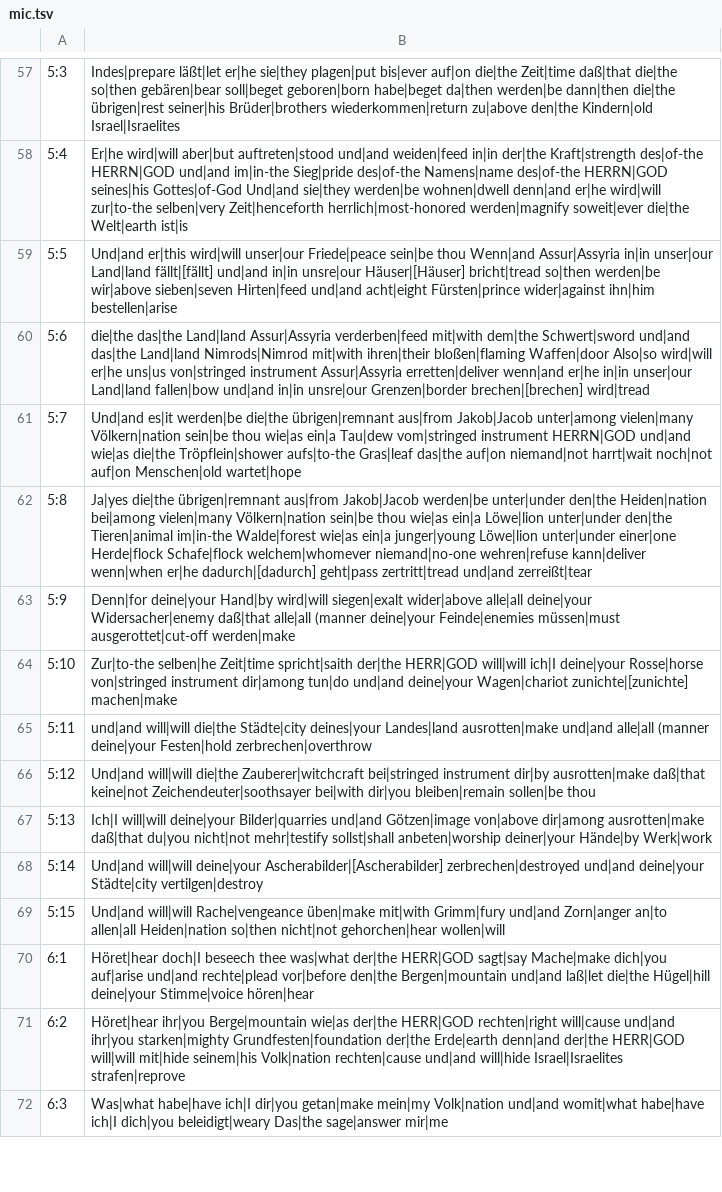
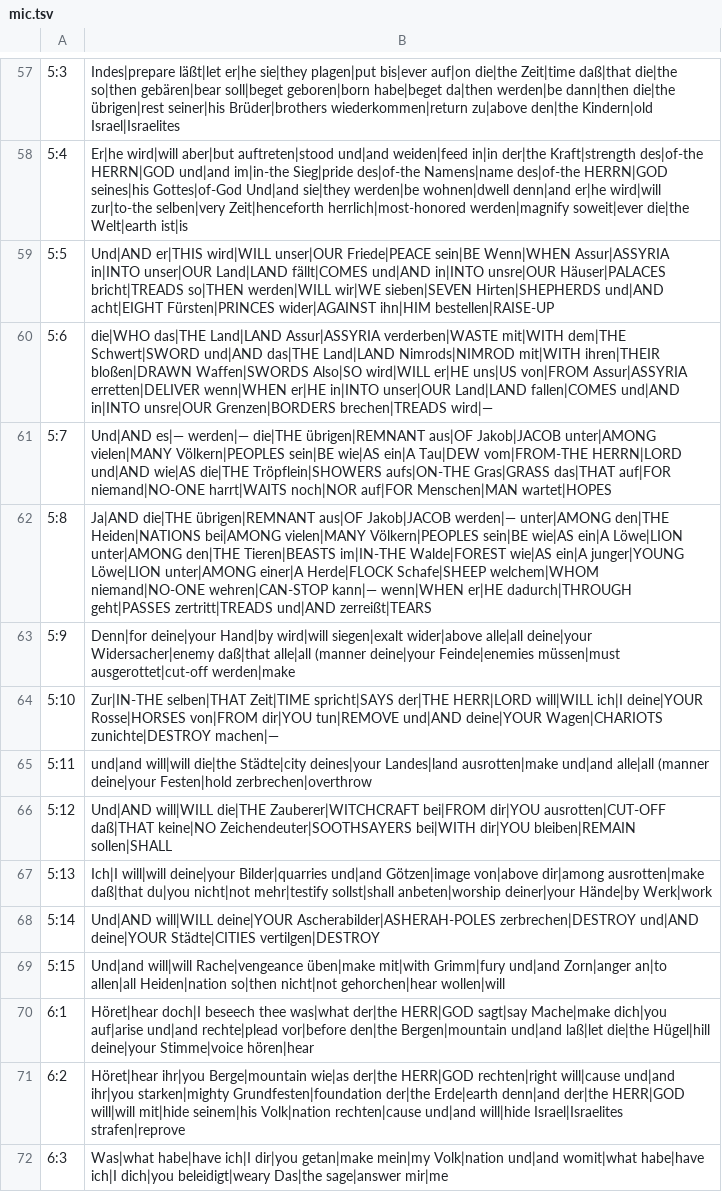
Before and after one commit to andrew-brook-rad/lexibridge, a TSV file: tools/interlinear/output/mic.tsv, drawn as a sheet; only a part is shown, gaps mark what is left out; the diff covers the shown part only.

```diff
--- a/tools/interlinear/output/mic.tsv
+++ b/tools/interlinear/output/mic.tsv
@@ -58,12 +58,12 @@
 5:4	Er|he wird|will aber|but auftreten|stood und|and weiden|feed in|in der|the Kraft|strength des|of-the HERRN|GOD und|and im|in-the Sieg|pride des|of-the Namens|name des|of-the HERRN|GOD seines|his Gottes|of-God Und|and sie|they werden|be wohnen|dwell denn|and er|he wird|will zur|to-the selben|very Zeit|henceforth herrlich|most-honored werden|magnify soweit|ever die|the Welt|earth ist|is
-5:5	Und|and er|this wird|will unser|our Friede|peace sein|be thou Wenn|and Assur|Assyria in|in unser|our Land|land fällt|[fällt] und|and in|in unsre|our Häuser|[Häuser] bricht|tread so|then werden|be wir|above sieben|seven Hirten|feed und|and acht|eight Fürsten|prince wider|against ihn|him bestellen|arise
-5:6	die|the das|the Land|land Assur|Assyria verderben|feed mit|with dem|the Schwert|sword und|and das|the Land|land Nimrods|Nimrod mit|with ihren|their bloßen|flaming Waffen|door Also|so wird|will er|he uns|us von|stringed instrument Assur|Assyria erretten|deliver wenn|and er|he in|in unser|our Land|land fallen|bow und|and in|in unsre|our Grenzen|border brechen|[brechen] wird|tread
-5:7	Und|and es|it werden|be die|the übrigen|remnant aus|from Jakob|Jacob unter|among vielen|many Völkern|nation sein|be thou wie|as ein|a Tau|dew vom|stringed instrument HERRN|GOD und|and wie|as die|the Tröpflein|shower aufs|to-the Gras|leaf das|the auf|on niemand|not harrt|wait noch|not auf|on Menschen|old wartet|hope
-5:8	Ja|yes die|the übrigen|remnant aus|from Jakob|Jacob werden|be unter|under den|the Heiden|nation bei|among vielen|many Völkern|nation sein|be thou wie|as ein|a Löwe|lion unter|under den|the Tieren|animal im|in-the Walde|forest wie|as ein|a junger|young Löwe|lion unter|under einer|one Herde|flock Schafe|flock welchem|whomever niemand|no-one wehren|refuse kann|deliver wenn|when er|he dadurch|[dadurch] geht|pass zertritt|tread und|and zerreißt|tear
+5:5	Und|AND er|THIS wird|WILL unser|OUR Friede|PEACE sein|BE Wenn|WHEN Assur|ASSYRIA in|INTO unser|OUR Land|LAND fällt|COMES und|AND in|INTO unsre|OUR Häuser|PALACES bricht|TREADS so|THEN werden|WILL wir|WE sieben|SEVEN Hirten|SHEPHERDS und|AND acht|EIGHT Fürsten|PRINCES wider|AGAINST ihn|HIM bestellen|RAISE-UP
+5:6	die|WHO das|THE Land|LAND Assur|ASSYRIA verderben|WASTE mit|WITH dem|THE Schwert|SWORD und|AND das|THE Land|LAND Nimrods|NIMROD mit|WITH ihren|THEIR bloßen|DRAWN Waffen|SWORDS Also|SO wird|WILL er|HE uns|US von|FROM Assur|ASSYRIA erretten|DELIVER wenn|WHEN er|HE in|INTO unser|OUR Land|LAND fallen|COMES und|AND in|INTO unsre|OUR Grenzen|BORDERS brechen|TREADS wird|—
+5:7	Und|AND es|— werden|— die|THE übrigen|REMNANT aus|OF Jakob|JACOB unter|AMONG vielen|MANY Völkern|PEOPLES sein|BE wie|AS ein|A Tau|DEW vom|FROM-THE HERRN|LORD und|AND wie|AS die|THE Tröpflein|SHOWERS aufs|ON-THE Gras|GRASS das|THAT auf|FOR niemand|NO-ONE harrt|WAITS noch|NOR auf|FOR Menschen|MAN wartet|HOPES
+5:8	Ja|AND die|THE übrigen|REMNANT aus|OF Jakob|JACOB werden|— unter|AMONG den|THE Heiden|NATIONS bei|AMONG vielen|MANY Völkern|PEOPLES sein|BE wie|AS ein|A Löwe|LION unter|AMONG den|THE Tieren|BEASTS im|IN-THE Walde|FOREST wie|AS ein|A junger|YOUNG Löwe|LION unter|AMONG einer|A Herde|FLOCK Schafe|SHEEP welchem|WHOM niemand|NO-ONE wehren|CAN-STOP kann|— wenn|WHEN er|HE dadurch|THROUGH geht|PASSES zertritt|TREADS und|AND zerreißt|TEARS
 5:9	Denn|for deine|your Hand|by wird|will siegen|exalt wider|above alle|all deine|your Widersacher|enemy daß|that alle|all (manner deine|your Feinde|enemies müssen|must ausgerottet|cut-off werden|make
-5:10	Zur|to-the selben|he Zeit|time spricht|saith der|the HERR|GOD will|will ich|I deine|your Rosse|horse von|stringed instrument dir|among tun|do und|and deine|your Wagen|chariot zunichte|[zunichte] machen|make
+5:10	Zur|IN-THE selben|THAT Zeit|TIME spricht|SAYS der|THE HERR|LORD will|WILL ich|I deine|YOUR Rosse|HORSES von|FROM dir|YOU tun|REMOVE und|AND deine|YOUR Wagen|CHARIOTS zunichte|DESTROY machen|—
 5:11	und|and will|will die|the Städte|city deines|your Landes|land ausrotten|make und|and alle|all (manner deine|your Festen|hold zerbrechen|overthrow
-5:12	Und|and will|will die|the Zauberer|witchcraft bei|stringed instrument dir|by ausrotten|make daß|that keine|not Zeichendeuter|soothsayer bei|with dir|you bleiben|remain sollen|be thou
+5:12	Und|AND will|WILL die|THE Zauberer|WITCHCRAFT bei|FROM dir|YOU ausrotten|CUT-OFF daß|THAT keine|NO Zeichendeuter|SOOTHSAYERS bei|WITH dir|YOU bleiben|REMAIN sollen|SHALL
 5:13	Ich|I will|will deine|your Bilder|quarries und|and Götzen|image von|above dir|among ausrotten|make daß|that du|you nicht|not mehr|testify sollst|shall anbeten|worship deiner|your Hände|by Werk|work
-5:14	Und|and will|will deine|your Ascherabilder|[Ascherabilder] zerbrechen|destroyed und|and deine|your Städte|city vertilgen|destroy
+5:14	Und|AND will|WILL deine|YOUR Ascherabilder|ASHERAH-POLES zerbrechen|DESTROY und|AND deine|YOUR Städte|CITIES vertilgen|DESTROY
 5:15	Und|and will|will Rache|vengeance üben|make mit|with Grimm|fury und|and Zorn|anger an|to allen|all Heiden|nation so|then nicht|not gehorchen|hear wollen|will
```
Also changed, not shown: 62 edited cells elsewhere in this file, 1 other file.
